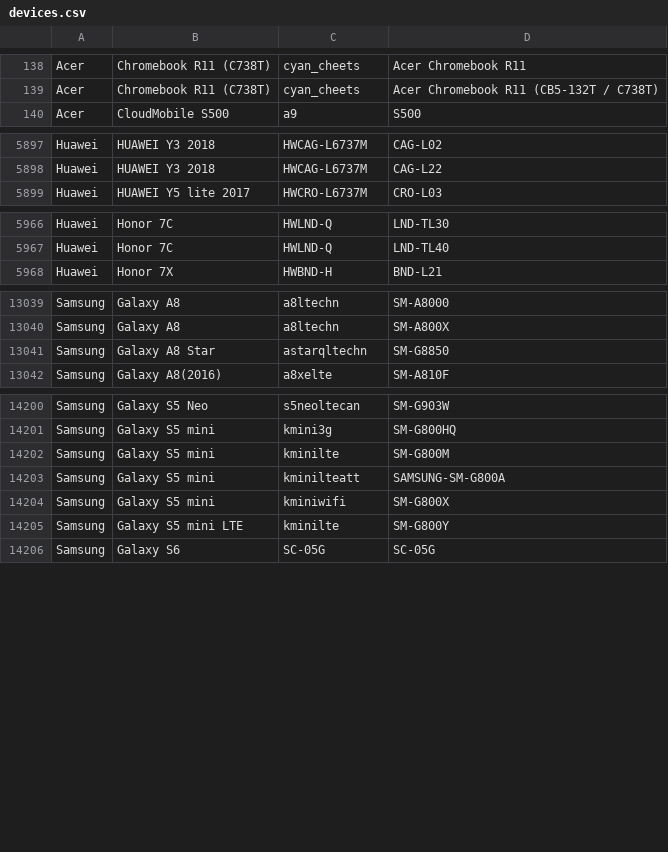
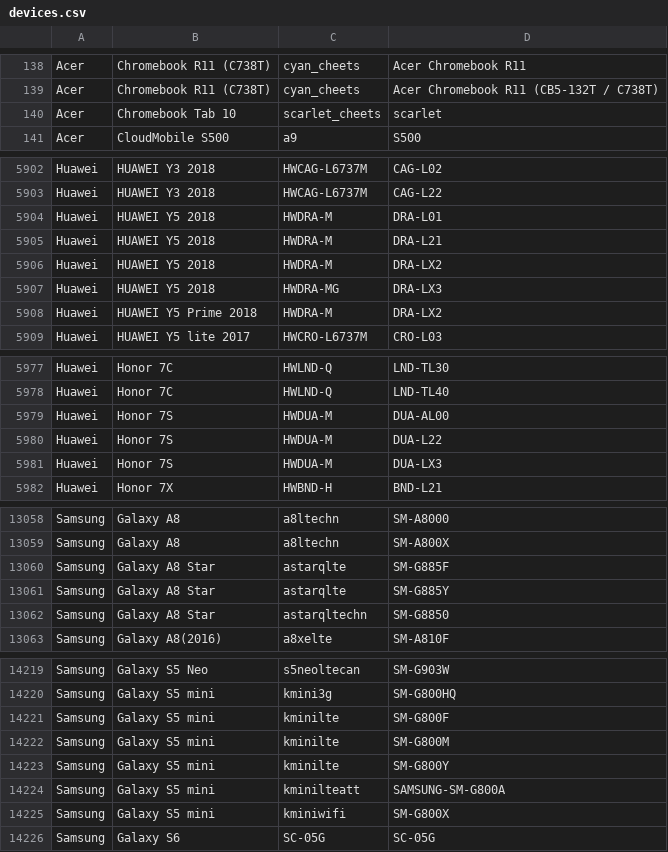
Before and after one commit to bbc/android-devices, a CSV file: content/devices.csv, drawn as a sheet; only a part is shown, gaps mark what is left out; the diff covers the shown part only.

Commit message:
update-devices-2018-06-21

```diff
--- a/content/devices.csv
+++ b/content/devices.csv
@@ -139,2 +139,3 @@ Acer,Chromebook R11 (C738T),cyan_cheets,Acer Chromebook R11
 Acer,Chromebook R11 (C738T),cyan_cheets,Acer Chromebook R11 (CB5-132T / C738T)
+Acer,Chromebook Tab 10,scarlet_cheets,scarlet
 Acer,CloudMobile S500,a9,S500
@@ -5898,2 +5903,7 @@ Huawei,HUAWEI Y3 2018,HWCAG-L6737M,CAG-L02
 Huawei,HUAWEI Y3 2018,HWCAG-L6737M,CAG-L22
+Huawei,HUAWEI Y5 2018,HWDRA-M,DRA-L01
+Huawei,HUAWEI Y5 2018,HWDRA-M,DRA-L21
+Huawei,HUAWEI Y5 2018,HWDRA-M,DRA-LX2
+Huawei,HUAWEI Y5 2018,HWDRA-MG,DRA-LX3
+Huawei,HUAWEI Y5 Prime 2018,HWDRA-M,DRA-LX2
 Huawei,HUAWEI Y5 lite 2017,HWCRO-L6737M,CRO-L03
@@ -5967,2 +5978,5 @@ Huawei,Honor 7C,HWLND-Q,LND-TL30
 Huawei,Honor 7C,HWLND-Q,LND-TL40
+Huawei,Honor 7S,HWDUA-M,DUA-AL00
+Huawei,Honor 7S,HWDUA-M,DUA-L22
+Huawei,Honor 7S,HWDUA-M,DUA-LX3
 Huawei,Honor 7X,HWBND-H,BND-L21
@@ -13040,2 +13059,4 @@ Samsung,Galaxy A8,a8ltechn,SM-A8000
 Samsung,Galaxy A8,a8ltechn,SM-A800X
+Samsung,Galaxy A8 Star,astarqlte,SM-G885F
+Samsung,Galaxy A8 Star,astarqlte,SM-G885Y
 Samsung,Galaxy A8 Star,astarqltechn,SM-G8850
@@ -14201,6 +14220,7 @@ Samsung,Galaxy S5 Neo,s5neoltecan,SM-G903W
 Samsung,Galaxy S5 mini,kmini3g,SM-G800HQ
+Samsung,Galaxy S5 mini,kminilte,SM-G800F
 Samsung,Galaxy S5 mini,kminilte,SM-G800M
+Samsung,Galaxy S5 mini,kminilte,SM-G800Y
 Samsung,Galaxy S5 mini,kminilteatt,SAMSUNG-SM-G800A
 Samsung,Galaxy S5 mini,kminiwifi,SM-G800X
-Samsung,Galaxy S5 mini LTE,kminilte,SM-G800Y
 Samsung,Galaxy S6,SC-05G,SC-05G
```
Also changed, not shown: 18 added rows, 4 removed rows and 4 edited cells elsewhere in this file.
